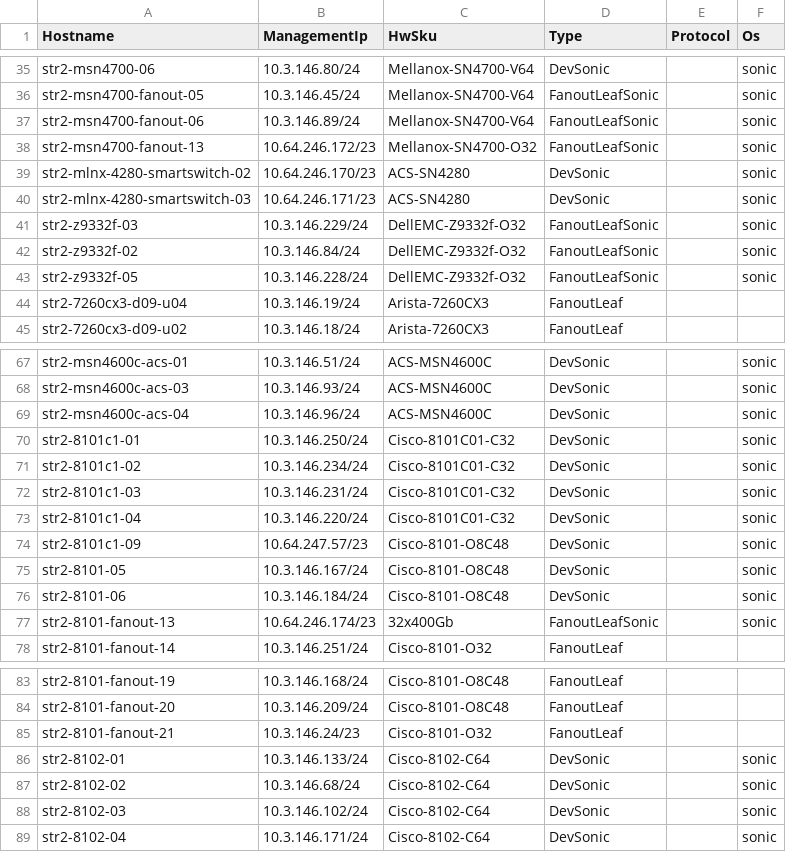
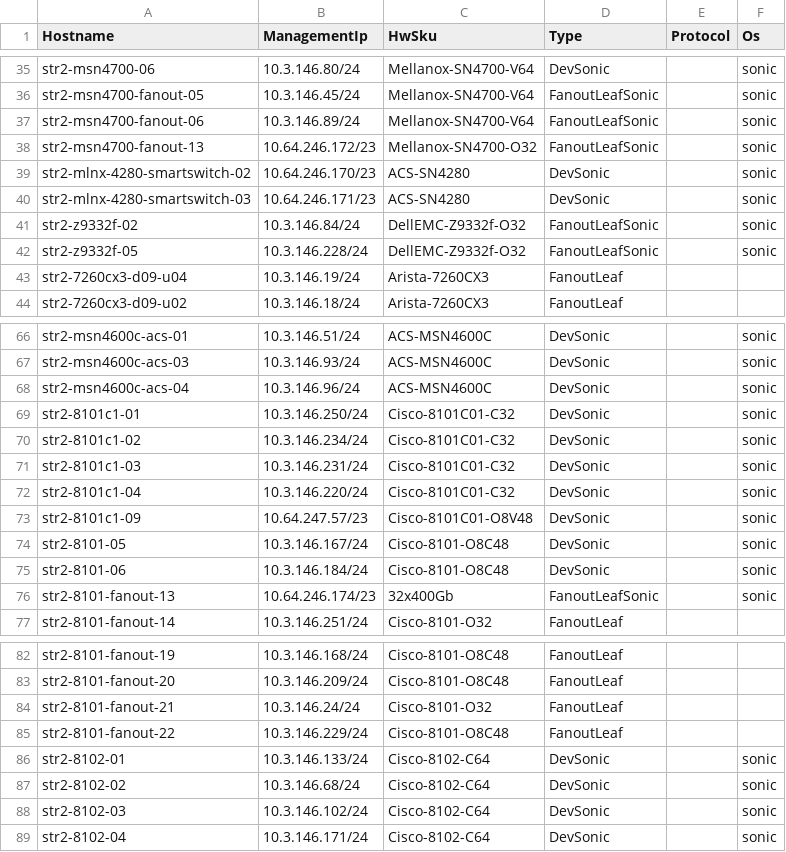
Before and after one commit to sakshamkhurana21/sonic-mgmt, a CSV file: ansible/files/sonic_str2_devices.csv, drawn as a sheet; only a part is shown, gaps mark what is left out.

```diff
--- a/ansible/files/sonic_str2_devices.csv
+++ b/ansible/files/sonic_str2_devices.csv
@@ -40,3 +40,2 @@ str2-mlnx-4280-smartswitch-02,10.64.246.170/23,ACS-SN4280,DevSonic,,sonic
 str2-mlnx-4280-smartswitch-03,10.64.246.171/23,ACS-SN4280,DevSonic,,sonic
-str2-z9332f-03,10.3.146.229/24,DellEMC-Z9332f-O32,FanoutLeafSonic,,sonic
 str2-z9332f-02,10.3.146.84/24,DellEMC-Z9332f-O32,FanoutLeafSonic,,sonic
@@ -73,3 +72,3 @@ str2-8101c1-03,10.3.146.231/24,Cisco-8101C01-C32,DevSonic,,sonic
 str2-8101c1-04,10.3.146.220/24,Cisco-8101C01-C32,DevSonic,,sonic
-str2-8101c1-09,10.64.247.57/23,Cisco-8101-O8C48,DevSonic,,sonic
+str2-8101c1-09,10.64.247.57/23,Cisco-8101C01-O8V48,DevSonic,,sonic
 str2-8101-05,10.3.146.167/24,Cisco-8101-O8C48,DevSonic,,sonic
@@ -84,3 +83,4 @@ str2-8101-fanout-19,10.3.146.168/24,Cisco-8101-O8C48,FanoutLeaf,,
 str2-8101-fanout-20,10.3.146.209/24,Cisco-8101-O8C48,FanoutLeaf,,
-str2-8101-fanout-21,10.3.146.24/23,Cisco-8101-O32,FanoutLeaf,,
+str2-8101-fanout-21,10.3.146.24/24,Cisco-8101-O32,FanoutLeaf,,
+str2-8101-fanout-22,10.3.146.229/24,Cisco-8101-O8C48,FanoutLeaf,,
 str2-8102-01,10.3.146.133/24,Cisco-8102-C64,DevSonic,,sonic
```
Also changed, not shown: ansible/files/sonic_str2_console_links.csv, ansible/files/sonic_str2_links.csv, 6 other files.
